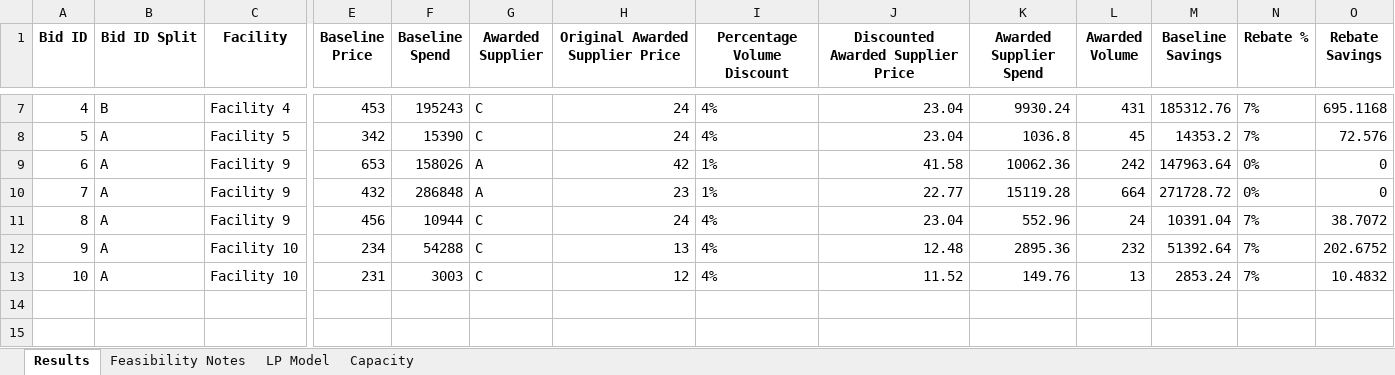
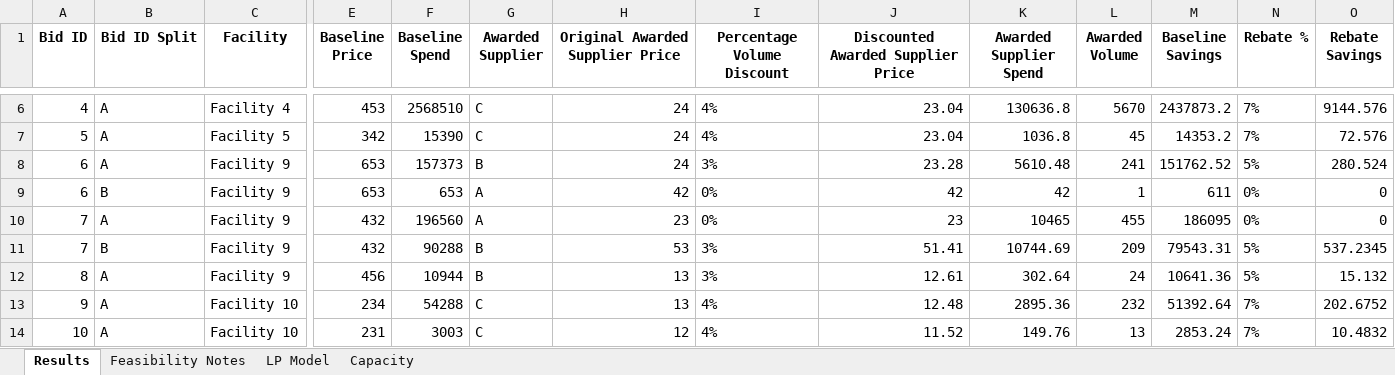
Before and after one commit to peytonwates24/RFP_Analysis_Automation2, an Excel workbook: optimization_results.xlsx, sheet Results, drawn as a sheet; only a part is shown, gaps mark what is left out; values as stored, in another font and other column widths than the file's, no borders; addresses are those after the commit; rows hold the shown columns only; the diff covers the shown part only; the diff names each change by its address in the sheet, - before the commit and + after, or states it on an @@ line.

```diff
--- a/optimization_results.xlsx (sheet Results)
+++ b/optimization_results.xlsx (sheet Results)
-B6 (Bid ID Split): B
+B6 (Bid ID Split): A
-F6 (Baseline Spend): 195243
+F6 (Baseline Spend): 2568510
-K6 (Awarded Supplier Spend): 9930.24
+K6 (Awarded Supplier Spend): 130636.8
-L6 (Awarded Volume): 431
+L6 (Awarded Volume): 5670
-M6 (Baseline Savings): 185312.76
+M6 (Baseline Savings): 2437873.2
-O6 (Rebate Savings): 695.1168
+O6 (Rebate Savings): 9144.576
+row 8: 6 | A | Facility 9 | 653 | 157373 | B | 24 | 3% | 23.28 | 5610.48 | 241 | 151762.52 | 5% | 280.524
-B9 (Bid ID Split): A
+B9 (Bid ID Split): B
-F9 (Baseline Spend): 158026
+F9 (Baseline Spend): 653
-I9:I10 (Percentage Volume Discount): 1%
+I9:I10 (Percentage Volume Discount): 0%
-J9: 41.58
+J9: 42
-K9 (Awarded Supplier Spend): 10062.36
+K9 (Awarded Supplier Spend): 42
-L9 (Awarded Volume): 242
+L9 (Awarded Volume): 1
-M9 (Baseline Savings): 147963.64
+M9 (Baseline Savings): 611
-F10 (Baseline Spend): 286848
+F10 (Baseline Spend): 196560
-J10: 22.77
+J10: 23
-K10 (Awarded Supplier Spend): 15119.28
+K10 (Awarded Supplier Spend): 10465
-L10 (Awarded Volume): 664
+L10 (Awarded Volume): 455
-M10 (Baseline Savings): 271728.72
+M10 (Baseline Savings): 186095
+row 11: 7 | B | Facility 9 | 432 | 90288 | B | 53 | 3% | 51.41 | 10744.69 | 209 | 79543.31 | 5% | 537.2345
-G12 (Awarded Supplier): C
+G12 (Awarded Supplier): B
-H12 (Original Awarded Supplier Price): 24
+H12 (Original Awarded Supplier Price): 13
-I12 (Percentage Volume Discount): 4%
+I12 (Percentage Volume Discount): 3%
-J12: 23.04
+J12: 12.61
-K12 (Awarded Supplier Spend): 552.96
+K12 (Awarded Supplier Spend): 302.64
-M12 (Baseline Savings): 10391.04
+M12 (Baseline Savings): 10641.36
-N12 (Rebate %): 7%
+N12 (Rebate %): 5%
-O12 (Rebate Savings): 38.7072
+O12 (Rebate Savings): 15.132
```
Also changed, not shown: 1 removed row and 31 edited cells elsewhere in this sheet, sheet LP Model, 2 other files.
